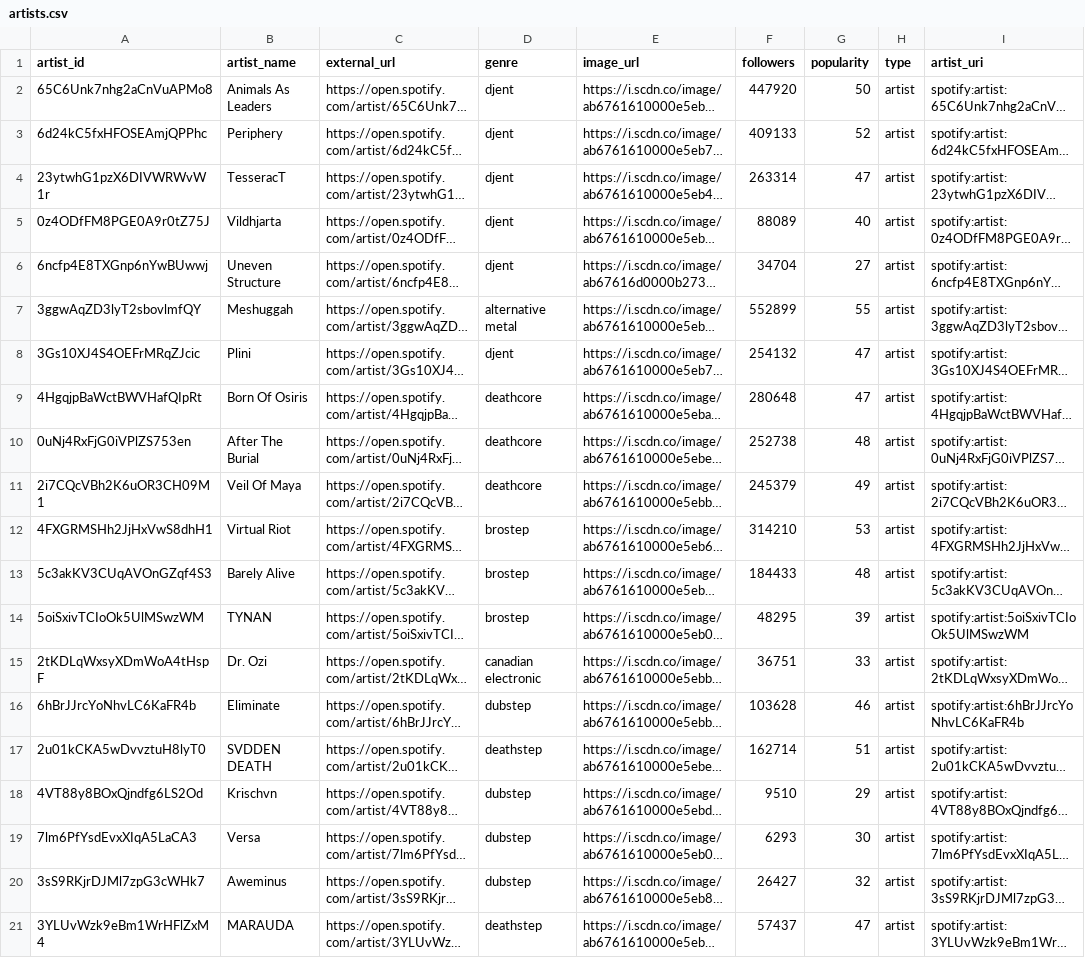
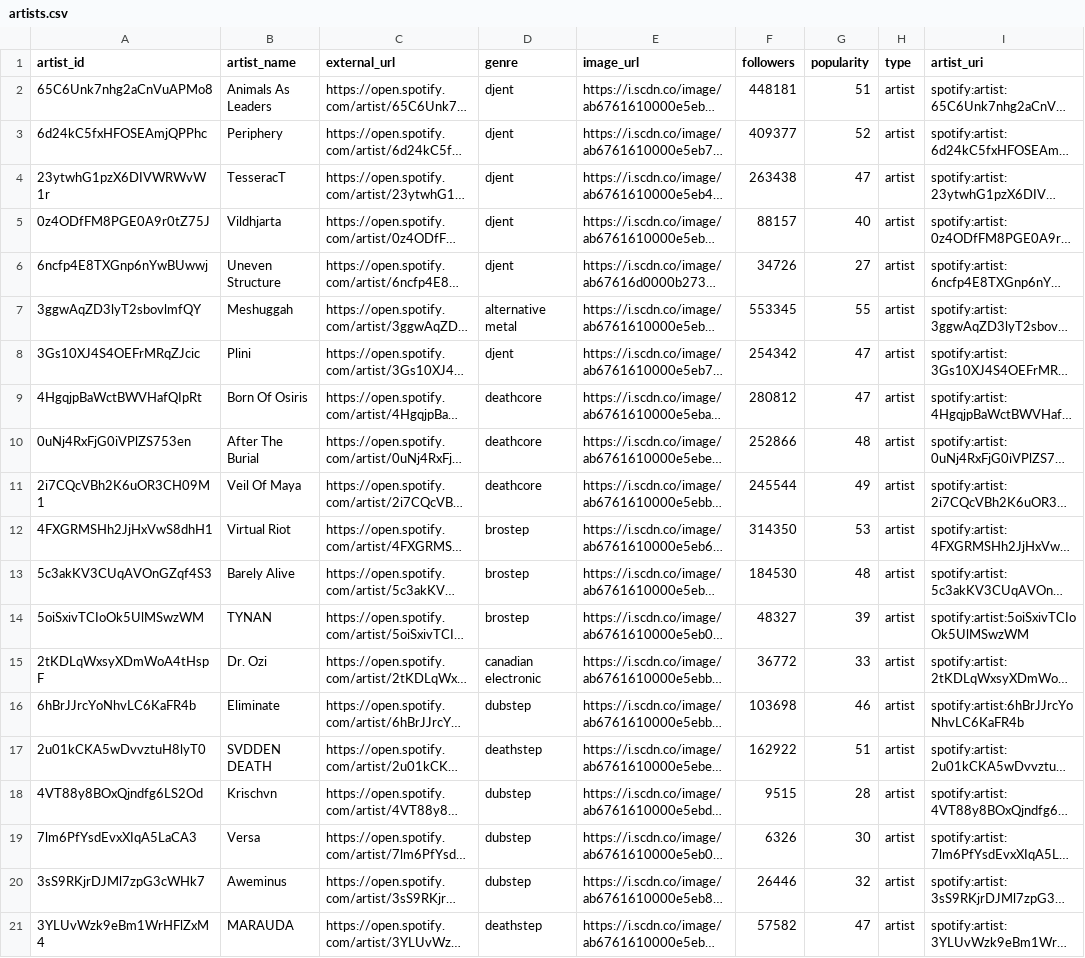
Before and after one commit to nick-esqueda/vanguard_de_project, a CSV file: app/data/artists.csv, drawn as a sheet; long unchanged cells end in …; the diff names each change by its address in the sheet, - before the commit and + after, or states it on an @@ line.

```diff
--- a/app/data/artists.csv
+++ b/app/data/artists.csv
-F2 (followers): 447920
+F2 (followers): 448181
-G2 (popularity): 50
+G2 (popularity): 51
-F3 (followers): 409133
+F3 (followers): 409377
-F4 (followers): 263314
+F4 (followers): 263438
-F5 (followers): 88089
+F5 (followers): 88157
-F6 (followers): 34704
+F6 (followers): 34726
-F7 (followers): 552899
+F7 (followers): 553345
-F8 (followers): 254132
+F8 (followers): 254342
-F9 (followers): 280648
+F9 (followers): 280812
-F10 (followers): 252738
+F10 (followers): 252866
-F11 (followers): 245379
+F11 (followers): 245544
-F12 (followers): 314210
+F12 (followers): 314350
-F13 (followers): 184433
+F13 (followers): 184530
-F14 (followers): 48295
+F14 (followers): 48327
-F15 (followers): 36751
+F15 (followers): 36772
-F16 (followers): 103628
+F16 (followers): 103698
-F17 (followers): 162714
+F17 (followers): 162922
-F18 (followers): 9510
+F18 (followers): 9515
-G18 (popularity): 29
+G18 (popularity): 28
-F19 (followers): 6293
+F19 (followers): 6326
-F20 (followers): 26427
+F20 (followers): 26446
-F21 (followers): 57437
+F21 (followers): 57582
```
Also changed, not shown: app/data/albums.csv, app/data/track_features.csv, 8 other files.
